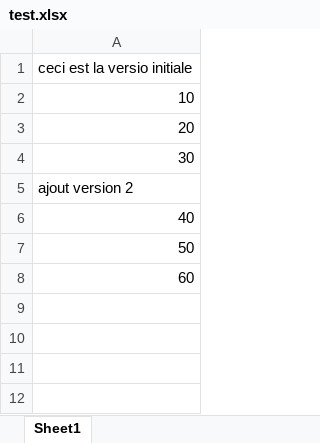
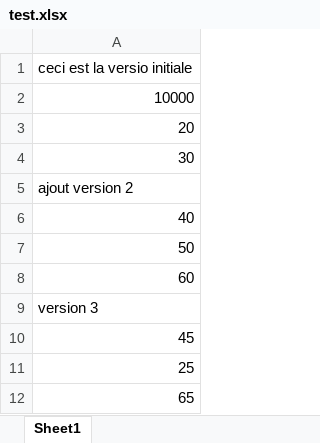
Before and after one commit to JeromeMathieuEcology/club-iEES, an Excel workbook: test.xlsx, sheet Sheet1, drawn as a sheet; values as stored, in another font and other column widths than the file's, no borders; the diff names each change by its address in the sheet, - before the commit and + after, or states it on an @@ line.

Commit message:
update test.xls 3

```diff
--- a/test.xlsx (sheet Sheet1)
+++ b/test.xlsx (sheet Sheet1)
-A2: 10
+A2: 10000
+row 9: version 3
+row 10: 45
+row 11: 25
+row 12: 65
```
Also changed, not shown: 1 other file.
